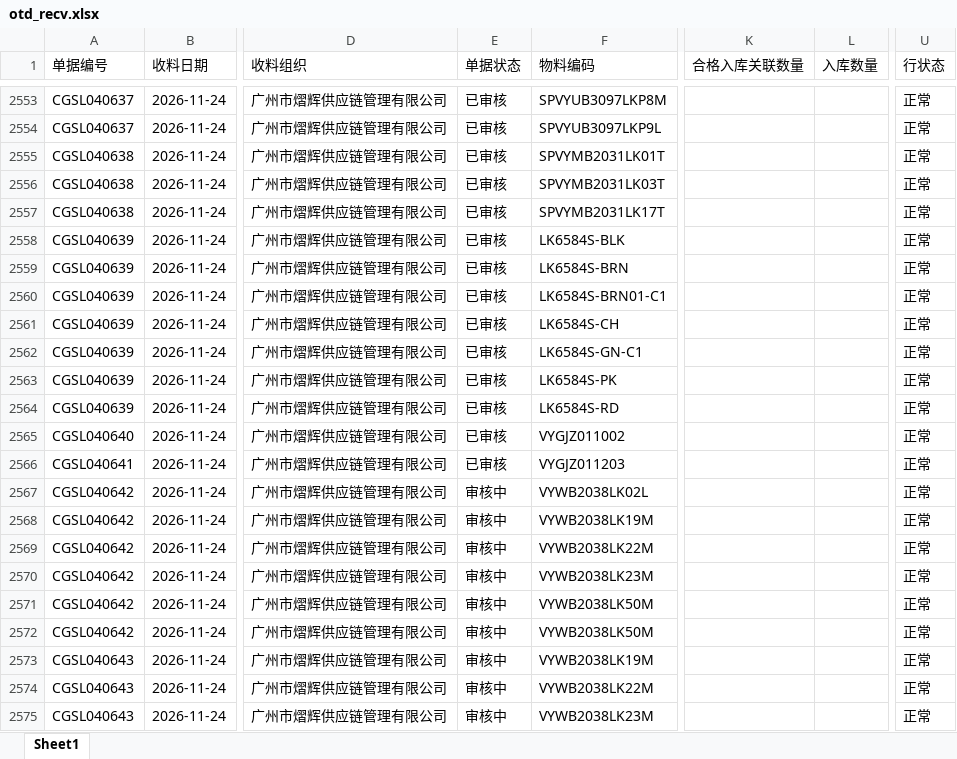
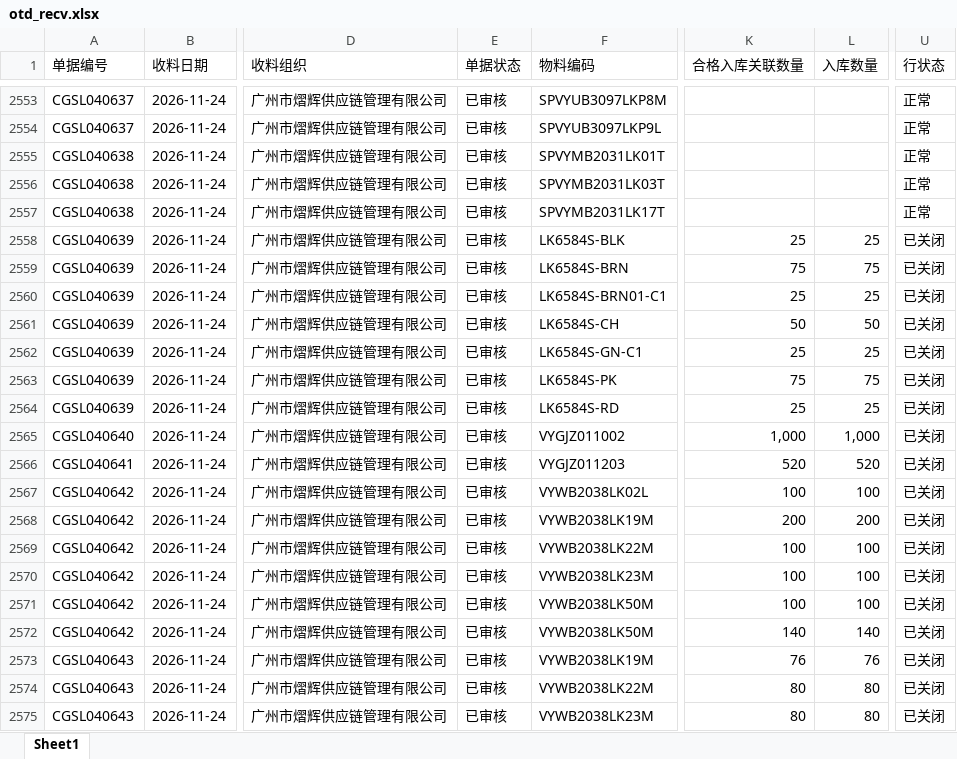
Before and after one commit to yikeqingsongguo/HY.supply-chain-management, an Excel workbook: src/otd_recv.xlsx, sheet Sheet1, drawn as a sheet; only a part is shown, gaps mark what is left out; values as stored, in another font and other column widths than the file's, no borders; the diff covers the shown part only; the diff names each change by its address in the sheet, - before the commit and + after, or states it on an @@ line.

```diff
--- a/src/otd_recv.xlsx (sheet Sheet1)
+++ b/src/otd_recv.xlsx (sheet Sheet1)
-K2558 (合格入库关联数量): (empty)
+K2558 (合格入库关联数量): 25
-L2558 (入库数量): (empty)
+L2558 (入库数量): 25
-U2558:U2575 (行状态): 正常
+U2558:U2575 (行状态): 已关闭
-K2559 (合格入库关联数量): (empty)
+K2559 (合格入库关联数量): 75
-L2559 (入库数量): (empty)
+L2559 (入库数量): 75
-K2560 (合格入库关联数量): (empty)
+K2560 (合格入库关联数量): 25
-L2560 (入库数量): (empty)
+L2560 (入库数量): 25
-K2561 (合格入库关联数量): (empty)
+K2561 (合格入库关联数量): 50
-L2561 (入库数量): (empty)
+L2561 (入库数量): 50
-K2562 (合格入库关联数量): (empty)
+K2562 (合格入库关联数量): 25
-L2562 (入库数量): (empty)
+L2562 (入库数量): 25
-K2563 (合格入库关联数量): (empty)
+K2563 (合格入库关联数量): 75
-L2563 (入库数量): (empty)
+L2563 (入库数量): 75
-K2564 (合格入库关联数量): (empty)
+K2564 (合格入库关联数量): 25
-L2564 (入库数量): (empty)
+L2564 (入库数量): 25
-K2565 (合格入库关联数量): (empty)
+K2565 (合格入库关联数量): 1,000
-L2565 (入库数量): (empty)
+L2565 (入库数量): 1,000
-K2566 (合格入库关联数量): (empty)
+K2566 (合格入库关联数量): 520
-L2566 (入库数量): (empty)
+L2566 (入库数量): 520
-E2567:E2575 (单据状态): 审核中
+E2567:E2575 (单据状态): 已审核
-K2567 (合格入库关联数量): (empty)
+K2567 (合格入库关联数量): 100
-L2567 (入库数量): (empty)
+L2567 (入库数量): 100
-K2568 (合格入库关联数量): (empty)
+K2568 (合格入库关联数量): 200
-L2568 (入库数量): (empty)
+L2568 (入库数量): 200
-K2569:K2571 (合格入库关联数量): (empty)
+K2569:K2571 (合格入库关联数量): 100
-L2569:L2571 (入库数量): (empty)
+L2569:L2571 (入库数量): 100
-K2572 (合格入库关联数量): (empty)
+K2572 (合格入库关联数量): 140
-L2572 (入库数量): (empty)
+L2572 (入库数量): 140
-K2573 (合格入库关联数量): (empty)
+K2573 (合格入库关联数量): 76
-L2573 (入库数量): (empty)
+L2573 (入库数量): 76
-K2574:K2575 (合格入库关联数量): (empty)
+K2574:K2575 (合格入库关联数量): 80
-L2574:L2575 (入库数量): (empty)
+L2574:L2575 (入库数量): 80
```
Also changed, not shown: 55 added rows, 1 removed row and 264 edited cells elsewhere in this sheet, src/otd_apply.xlsx, src/采购订单.xlsx, 6 other files.
